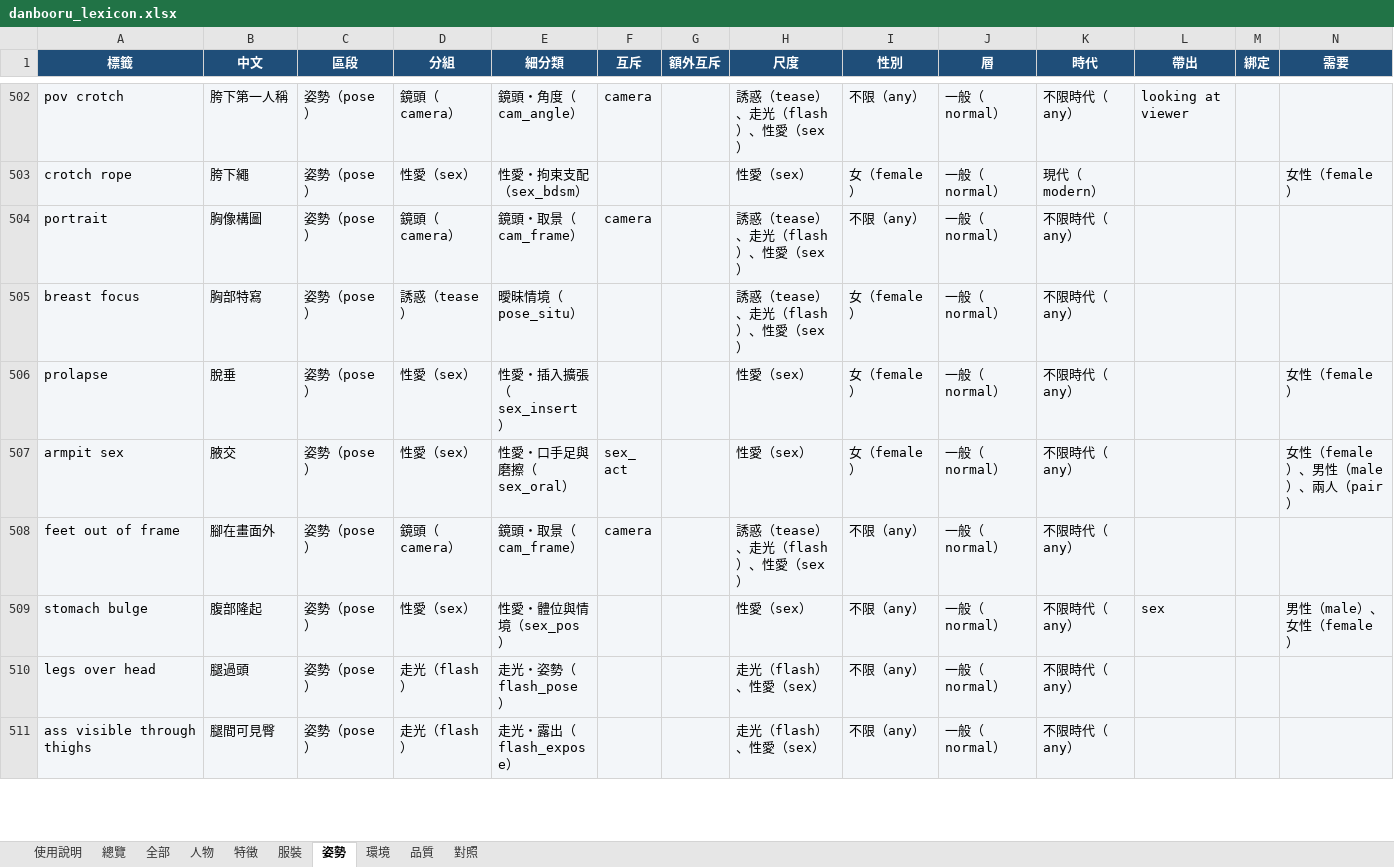
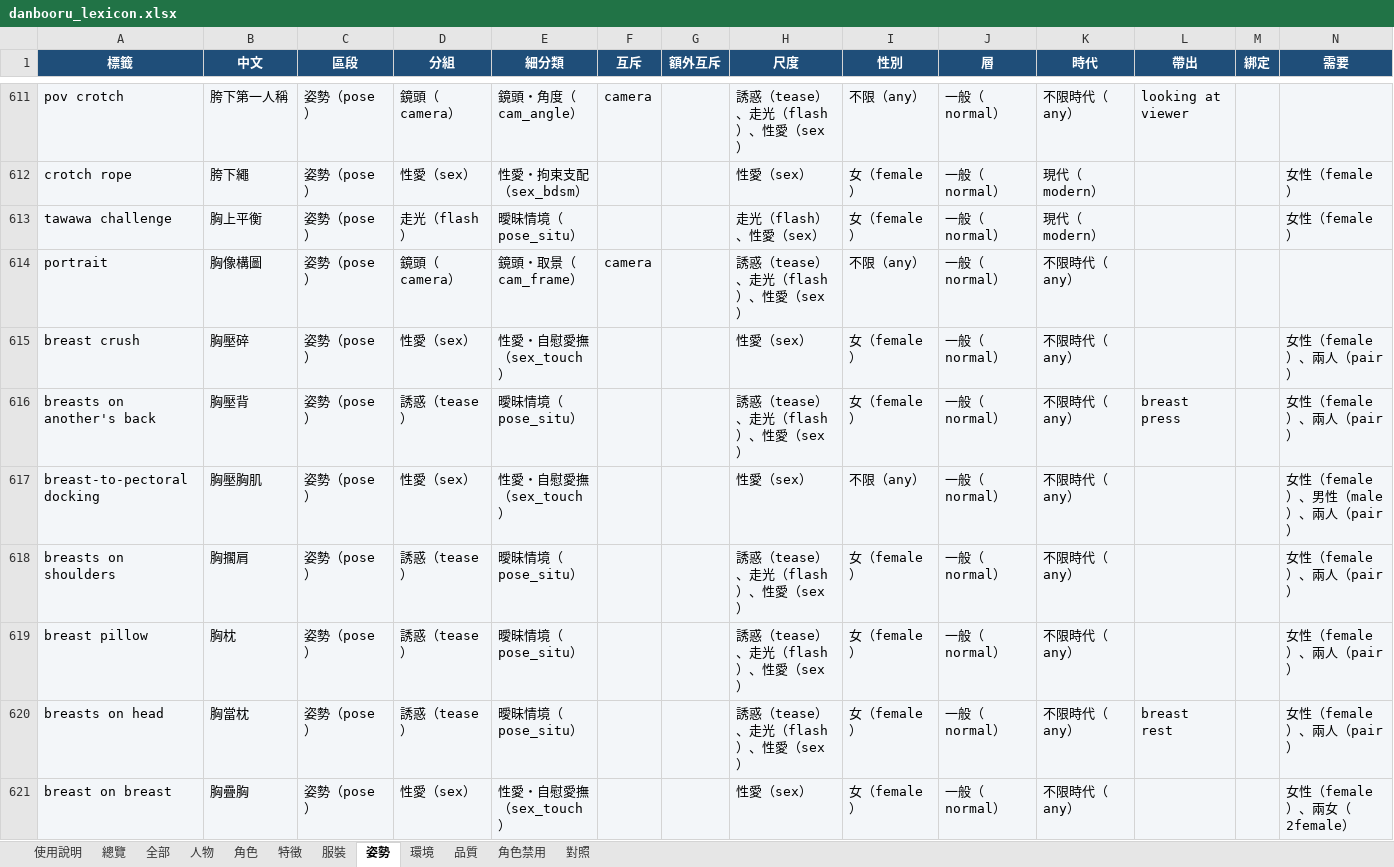
Before and after one commit to bosen12/danbooru_tag_random, an Excel workbook: danbooru_lexicon.xlsx, sheet 姿勢, drawn as a sheet; only a part is shown, gaps mark what is left out; the shorter side is filled out with more unchanged rows; values as stored, in another font and other column widths than the file's, no borders; the diff covers the shown part only; the diff names each change by its address in the sheet, - before the commit and + after, or states it on an @@ line.

```diff
--- a/danbooru_lexicon.xlsx (sheet 姿勢)
+++ b/danbooru_lexicon.xlsx (sheet 姿勢)
+sheet tab: 角色
+sheet tab: 角色禁用
+row 613: tawawa challenge | 胸上平衡 | 姿勢（pose） | 走光（flash） | 曖昧情境（pose_situ） |  |  | 走光（flash）、性愛（sex） | 女（female） | 一般（normal） | 現代（modern） |  |  | 女性（female）
+row 615: breast crush | 胸壓碎 | 姿勢（pose） | 性愛（sex） | 性愛・自慰愛撫（sex_touch） |  |  | 性愛（sex） | 女（female） | 一般（normal） | 不限時代（any） |  |  | 女性（female）、兩人（pair）
+row 616: breasts on another's back | 胸壓背 | 姿勢（pose） | 誘惑（tease） | 曖昧情境（pose_situ） |  |  | 誘惑（tease）、走光（flash）、性愛（sex） | 女（female） | 一般（normal） | 不限時代（any） | breast press |  | 女性（female）、兩人（pair）
+row 617: breast-to-pectoral docking | 胸壓胸肌 | 姿勢（pose） | 性愛（sex） | 性愛・自慰愛撫（sex_touch） |  |  | 性愛（sex） | 不限（any） | 一般（normal） | 不限時代（any） |  |  | 女性（female）、男性（male）、兩人（pair）
+row 618: breasts on shoulders | 胸擱肩 | 姿勢（pose） | 誘惑（tease） | 曖昧情境（pose_situ） |  |  | 誘惑（tease）、走光（flash）、性愛（sex） | 女（female） | 一般（normal） | 不限時代（any） |  |  | 女性（female）、兩人（pair）
+row 619: breast pillow | 胸枕 | 姿勢（pose） | 誘惑（tease） | 曖昧情境（pose_situ） |  |  | 誘惑（tease）、走光（flash）、性愛（sex） | 女（female） | 一般（normal） | 不限時代（any） |  |  | 女性（female）、兩人（pair）
+row 620: breasts on head | 胸當枕 | 姿勢（pose） | 誘惑（tease） | 曖昧情境（pose_situ） |  |  | 誘惑（tease）、走光（flash）、性愛（sex） | 女（female） | 一般（normal） | 不限時代（any） | breast rest |  | 女性（female）、兩人（pair）
+row 621: breast on breast | 胸疊胸 | 姿勢（pose） | 性愛（sex） | 性愛・自慰愛撫（sex_touch） |  |  | 性愛（sex） | 女（female） | 一般（normal） | 不限時代（any） |  |  | 女性（female）、兩女（2female）
```
Also changed, not shown: 152 added rows elsewhere in this sheet, sheet 全部, sheet 特徵, sheet 對照, sheet 總覽, sheet 服裝, sheet 使用說明, 47 other files.
